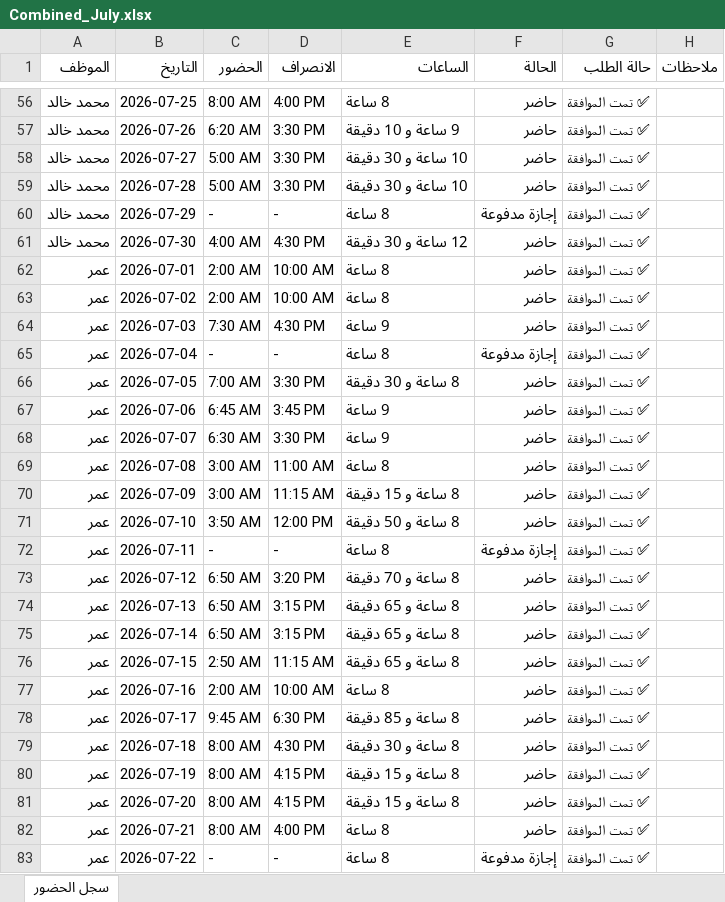
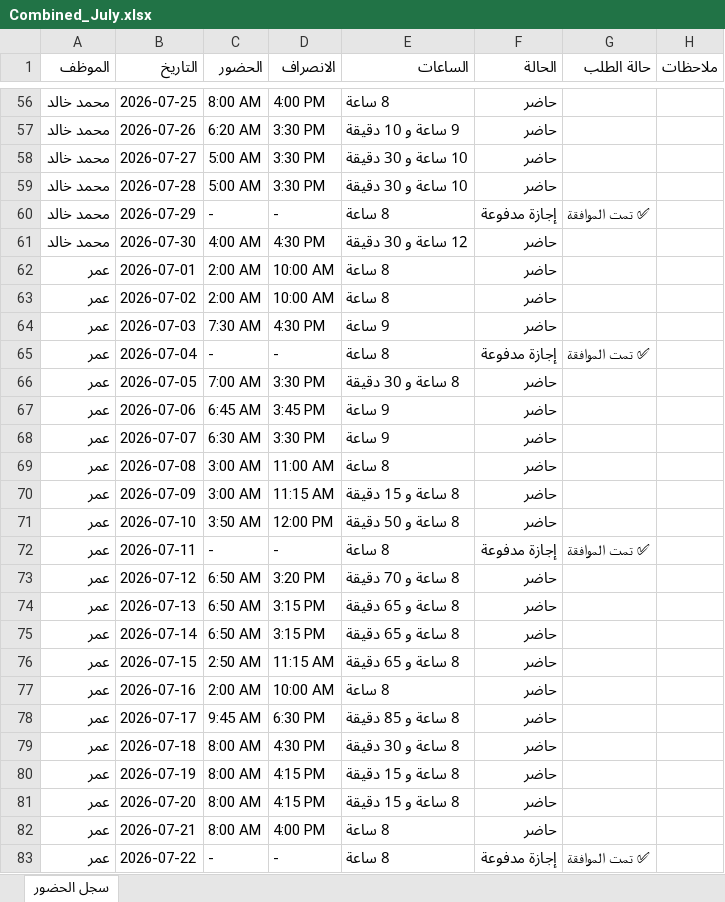
Before and after one commit to badrcandyclub-hub/candy-club-system, an Excel workbook: ملف حضور شهر 7/Combined_July.xlsx, sheet سجل الحضور, drawn as a sheet; only a part is shown, gaps mark what is left out; values as stored, in another font and other column widths than the file's, no borders; the diff covers the shown part only; the diff names each change by its address in the sheet, - before the commit and + after, or states it on an @@ line.

```diff
--- a/ملف حضور شهر 7/Combined_July.xlsx (sheet سجل الحضور)
+++ b/ملف حضور شهر 7/Combined_July.xlsx (sheet سجل الحضور)
-G56:G59 (حالة الطلب): ✅ تمت الموافقة
+G56:G59 (حالة الطلب): (empty)
-G61:G64 (حالة الطلب): ✅ تمت الموافقة
+G61:G64 (حالة الطلب): (empty)
-G66:G71 (حالة الطلب): ✅ تمت الموافقة
+G66:G71 (حالة الطلب): (empty)
-G73:G82 (حالة الطلب): ✅ تمت الموافقة
+G73:G82 (حالة الطلب): (empty)
```
Also changed, not shown: 243 edited cells elsewhere in this sheet, 2 other files.
